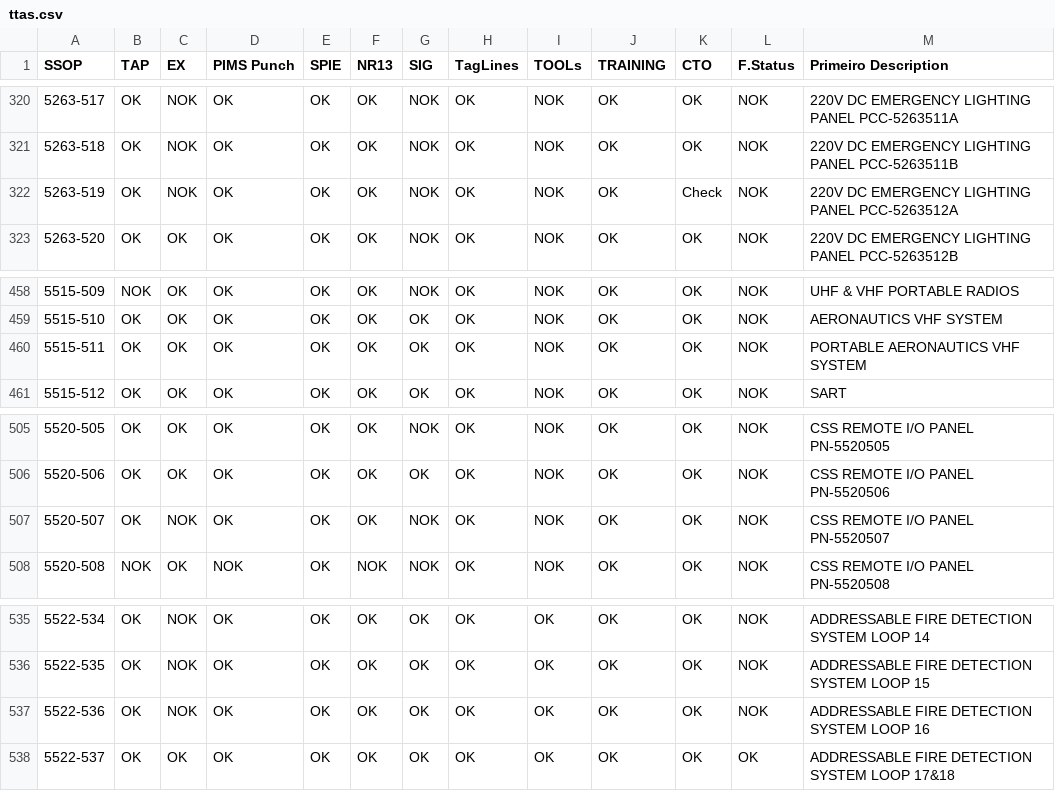
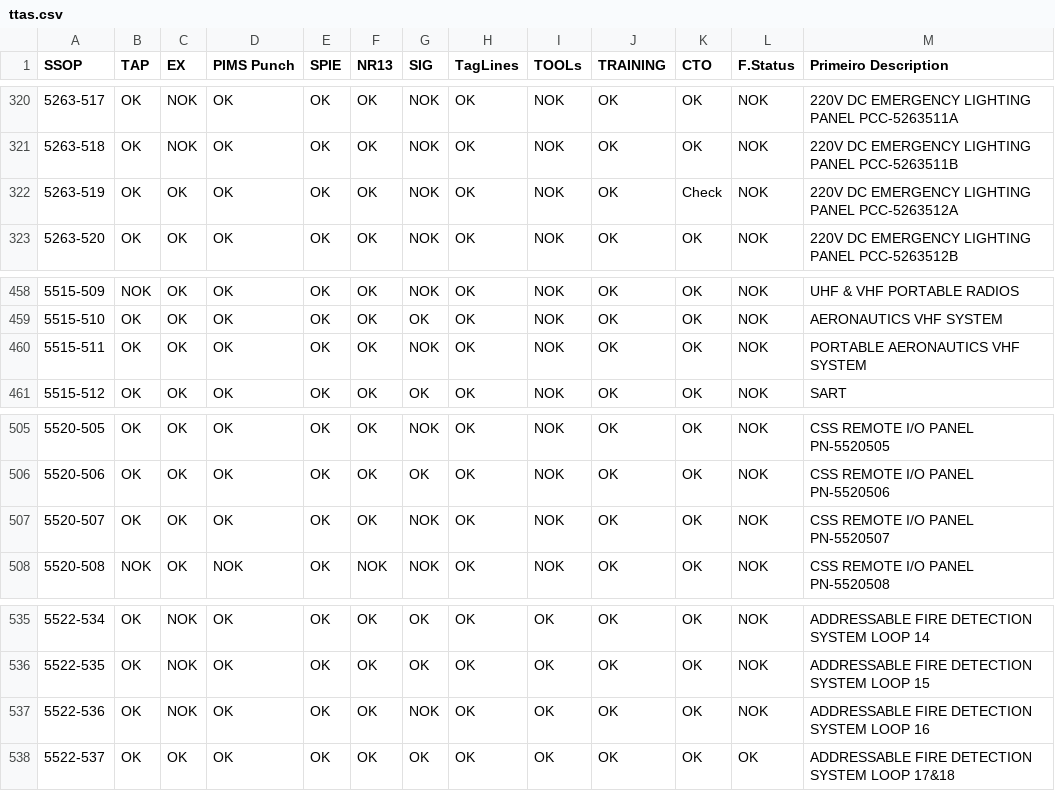
Before and after one commit to leojaime20/TTAS-Check, a CSV file: public/data/ttas.csv, drawn as a sheet; only a part is shown, gaps mark what is left out.

Commit message:
Add files via upload

```diff
--- a/public/data/ttas.csv
+++ b/public/data/ttas.csv
@@ -321,3 +321,3 @@
 5263-518,OK,NOK,OK,OK,OK,NOK,OK,NOK,OK,OK,NOK,220V DC EMERGENCY LIGHTING PANEL PCC-5263511B
-5263-519,OK,NOK,OK,OK,OK,NOK,OK,NOK,OK,Check,NOK,220V DC EMERGENCY LIGHTING PANEL PCC-5263512A
+5263-519,OK,OK,OK,OK,OK,NOK,OK,NOK,OK,Check,NOK,220V DC EMERGENCY LIGHTING PANEL PCC-5263512A
 5263-520,OK,OK,OK,OK,OK,NOK,OK,NOK,OK,OK,NOK,220V DC EMERGENCY LIGHTING PANEL PCC-5263512B
@@ -459,3 +459,3 @@
 5515-510,OK,OK,OK,OK,OK,OK,OK,NOK,OK,OK,NOK,AERONAUTICS VHF SYSTEM
-5515-511,OK,OK,OK,OK,OK,OK,OK,NOK,OK,OK,NOK,PORTABLE AERONAUTICS VHF SYSTEM
+5515-511,OK,OK,OK,OK,OK,NOK,OK,NOK,OK,OK,NOK,PORTABLE AERONAUTICS VHF SYSTEM
 5515-512,OK,OK,OK,OK,OK,OK,OK,NOK,OK,OK,NOK,SART
@@ -506,3 +506,3 @@
 5520-506,OK,OK,OK,OK,OK,OK,OK,NOK,OK,OK,NOK,CSS REMOTE I/O PANEL PN-5520506
-5520-507,OK,NOK,OK,OK,OK,NOK,OK,NOK,OK,OK,NOK,CSS REMOTE I/O PANEL PN-5520507
+5520-507,OK,OK,OK,OK,OK,NOK,OK,NOK,OK,OK,NOK,CSS REMOTE I/O PANEL PN-5520507
 5520-508,NOK,OK,NOK,OK,NOK,NOK,OK,NOK,OK,OK,NOK,CSS REMOTE I/O PANEL PN-5520508
@@ -536,3 +536,3 @@
 5522-535,OK,NOK,OK,OK,OK,OK,OK,OK,OK,OK,NOK,ADDRESSABLE FIRE DETECTION SYSTEM LOOP 15
-5522-536,OK,NOK,OK,OK,OK,OK,OK,OK,OK,OK,NOK,ADDRESSABLE FIRE DETECTION SYSTEM LOOP 16
+5522-536,OK,NOK,OK,OK,OK,NOK,OK,OK,OK,OK,NOK,ADDRESSABLE FIRE DETECTION SYSTEM LOOP 16
 5522-537,OK,OK,OK,OK,OK,OK,OK,OK,OK,OK,OK,ADDRESSABLE FIRE DETECTION SYSTEM LOOP 17&18
```
